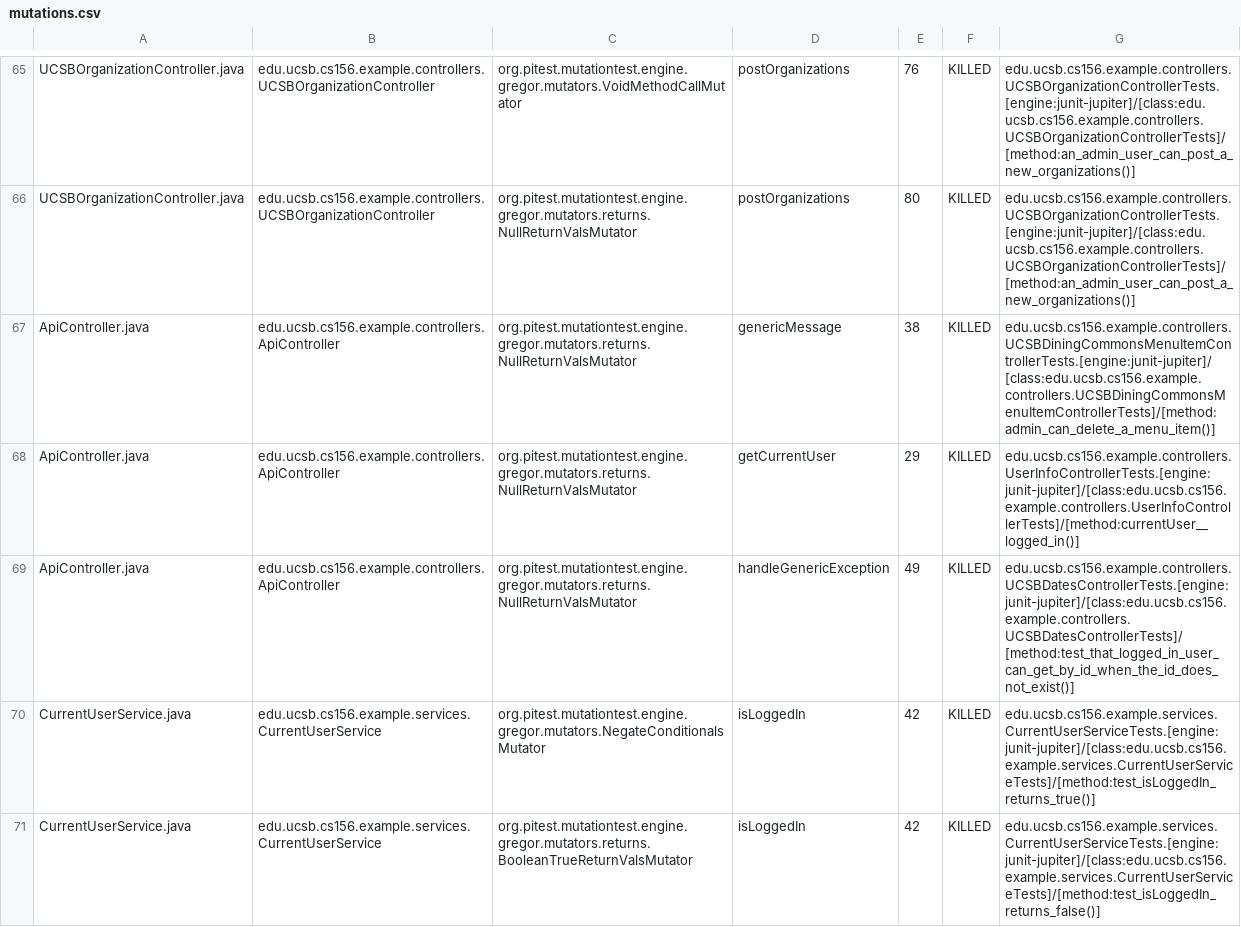
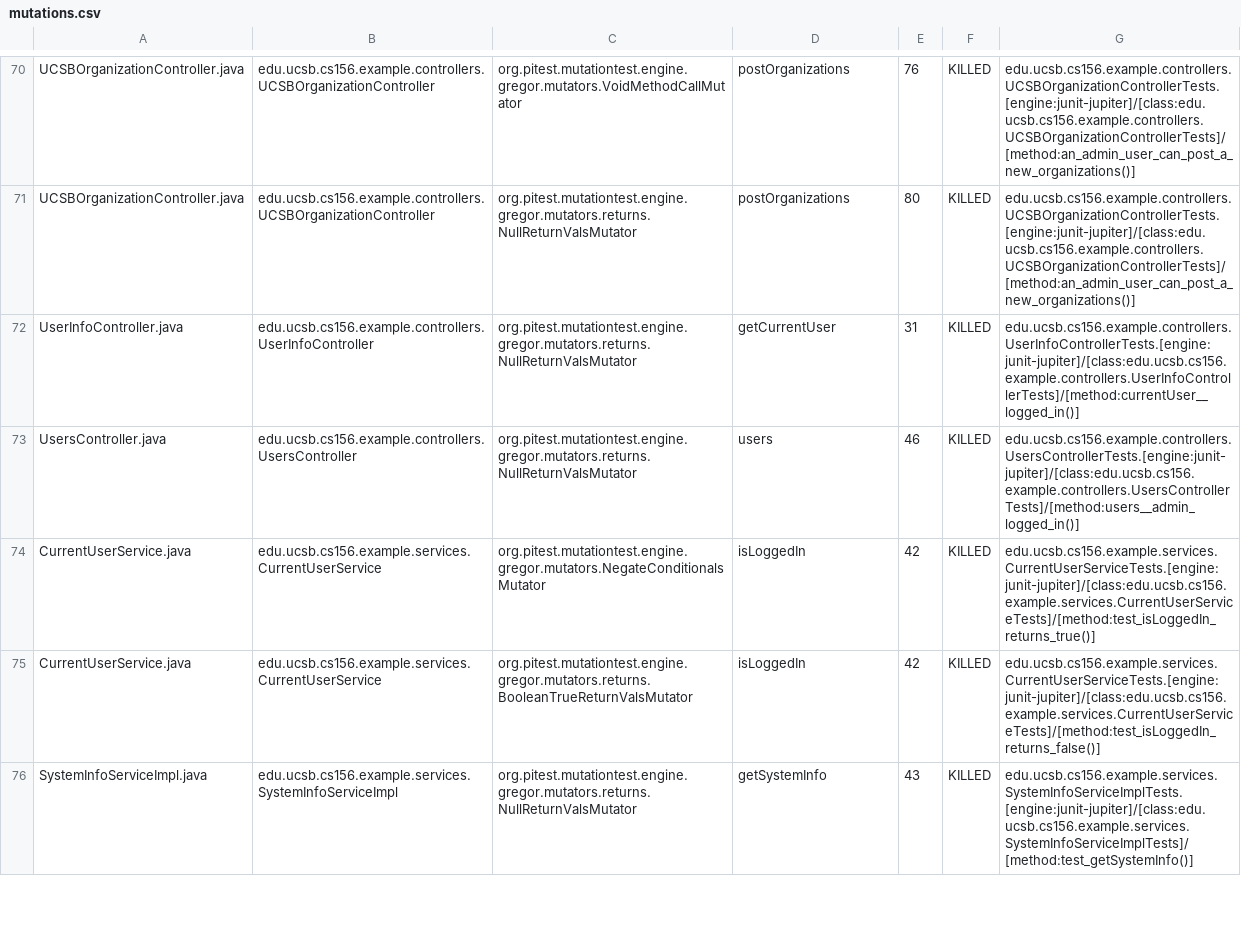
Before and after one commit to ucsb-cs156-f24/team01-f24-16, a CSV file: pitest/mutations.csv, drawn as a sheet; only a part is shown, gaps mark what is left out; the shorter side is filled out with more unchanged rows; the diff covers the shown part only.

Commit message:
Deploying to gh-pages from @ ucsb-cs156-f24/team01-f24-16@1dd03dd8f99511b2cf43a9d168ce2bb6ba860c58 🚀

```diff
--- a/pitest/mutations.csv
+++ b/pitest/mutations.csv
@@ -66,5 +71,4 @@ UCSBOrganizationController.java,edu.ucsb.cs156.example.controllers.UCSBOrganizat
 UCSBOrganizationController.java,edu.ucsb.cs156.example.controllers.UCSBOrganizationController,org.pitest.mutationtest.engine.gregor.mutators.returns.NullReturnValsMutator,postOrganizations,80,KILLED,edu.ucsb.cs156.example.controllers.UCSBOrganizationControllerTests.[engine:junit-jupiter]/[class:edu.ucsb.cs156.example.controllers.UCSBOrganizationControllerTests]/[method:an_admin_user_can_post_a_new_organizations()]
-ApiController.java,edu.ucsb.cs156.example.controllers.ApiController,org.pitest.mutationtest.engine.gregor.mutators.returns.NullReturnValsMutator,genericMessage,38,KILLED,edu.ucsb.cs156.example.controllers.UCSBDiningCommonsMenuItemControllerTests.[engine:junit-jupiter]/[class:edu.ucsb.cs156.example.controllers.UCSBDiningCommonsMenuItemControllerTests]/[method:admin_can_delete_a_menu_item()]
-ApiController.java,edu.ucsb.cs156.example.controllers.ApiController,org.pitest.mutationtest.engine.gregor.mutators.returns.NullReturnValsMutator,getCurrentUser,29,KILLED,edu.ucsb.cs156.example.controllers.UserInfoControllerTests.[engine:junit-jupiter]/[class:edu.ucsb.cs156.example.controllers.UserInfoControllerTests]/[method:currentUser__logged_in()]
-ApiController.java,edu.ucsb.cs156.example.controllers.ApiController,org.pitest.mutationtest.engine.gregor.mutators.returns.NullReturnValsMutator,handleGenericException,49,KILLED,edu.ucsb.cs156.example.controllers.UCSBDatesControllerTests.[engine:junit-jupiter]/[class:edu.ucsb.cs156.example.controllers.UCSBDatesControllerTests]/[method:test_that_logged_in_user_can_get_by_id_when_the_id_does_not_exist()]
+UserInfoController.java,edu.ucsb.cs156.example.controllers.UserInfoController,org.pitest.mutationtest.engine.gregor.mutators.returns.NullReturnValsMutator,getCurrentUser,31,KILLED,edu.ucsb.cs156.example.controllers.UserInfoControllerTests.[engine:junit-jupiter]/[class:edu.ucsb.cs156.example.controllers.UserInfoControllerTests]/[method:currentUser__logged_in()]
+UsersController.java,edu.ucsb.cs156.example.controllers.UsersController,org.pitest.mutationtest.engine.gregor.mutators.returns.NullReturnValsMutator,users,46,KILLED,edu.ucsb.cs156.example.controllers.UsersControllerTests.[engine:junit-jupiter]/[class:edu.ucsb.cs156.example.controllers.UsersControllerTests]/[method:users__admin_logged_in()]
 CurrentUserService.java,edu.ucsb.cs156.example.services.CurrentUserService,org.pitest.mutationtest.engine.gregor.mutators.NegateConditionalsMutator,isLoggedIn,42,KILLED,edu.ucsb.cs156.example.services.CurrentUserServiceTests.[engine:junit-jupiter]/[class:edu.ucsb.cs156.example.services.CurrentUserServiceTests]/[method:test_isLoggedIn_returns_true()]
```
Also changed, not shown: 9 added rows, 1 removed row, 30 moved rows and 5 edited cells elsewhere in this file, 16 other files.
